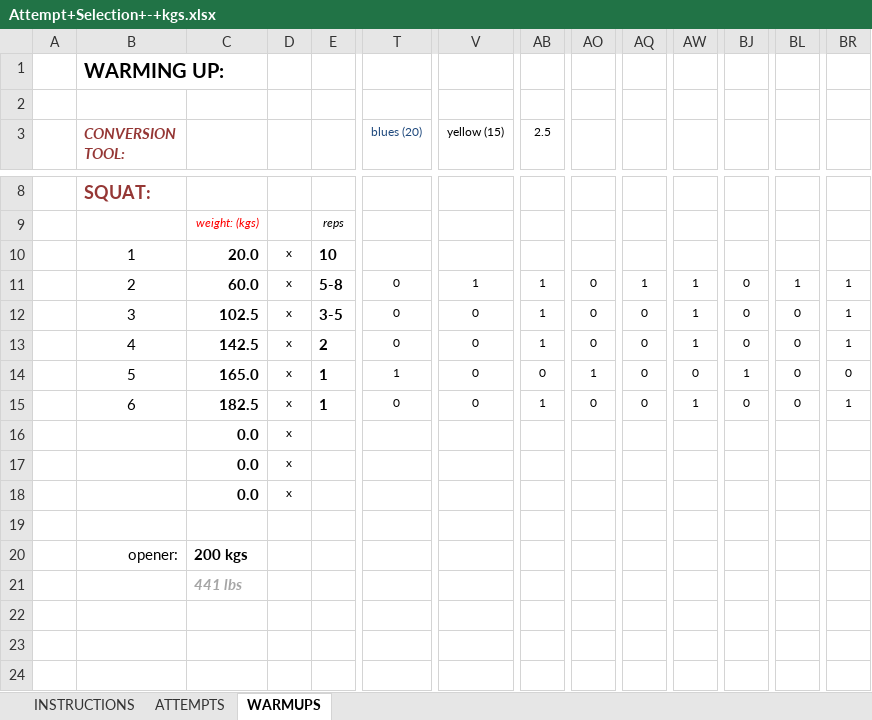
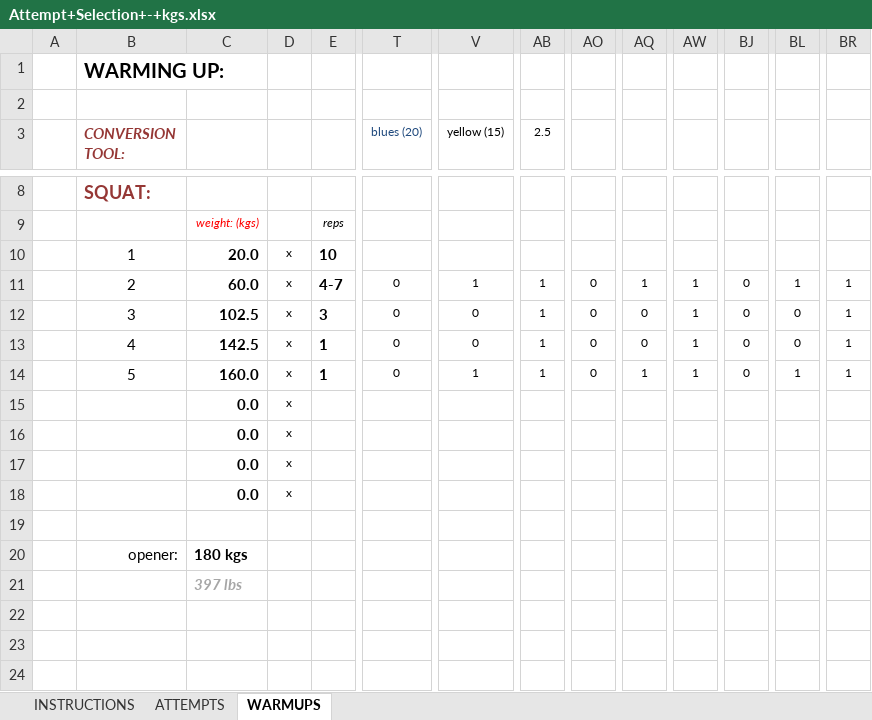
Before and after one commit to ghoulmaster/weighttracker, an Excel workbook: Attempt+Selection+-+kgs.xlsx, sheet WARMUPS, drawn as a sheet; only a part is shown, gaps mark what is left out; values as stored, in another font and other column widths than the file's, no borders; charts and pictures and conditional formats not drawn; removed rows and columns are numbered as before the commit, all else as after; rows hold the shown columns only; the diff names each change by its address in the sheet, - before the commit and + after, or states it on an @@ line.

```diff
--- a/Attempt+Selection+-+kgs.xlsx (sheet WARMUPS)
+++ b/Attempt+Selection+-+kgs.xlsx (sheet WARMUPS)
-E11: 5-8
+E11: 4-7
-E12: 3-5
+E12: 3
-E13: 2
+E13: 1
-C14: 165.0
+C14: 160.0
-T14 (blues (20)): 1
+T14 (blues (20)): 0
-V14 (yellow (15)): 0
+V14 (yellow (15)): 1
-AB14 (2.5): 0
+AB14 (2.5): 1
-AO14: 1
+AO14: 0
-AQ14: 0
+AQ14: 1
-AW14: 0
+AW14: 1
-BJ14: 1
+BJ14: 0
-BL14: 0
+BL14: 1
-BR14: 0
+BR14: 1
-row 15:  | 6 | 182.5 | x | 1 | 0 | 0 | 1 | 0 | 0 | 1 | 0 | 0 | 1
+row 15:  |  | 0.0 | x
-C20: 200 kgs
+C20: 180 kgs
-C21: 441 lbs
+C21: 397 lbs
```
Also changed, not shown: sheet ATTEMPTS, hidden cells.
